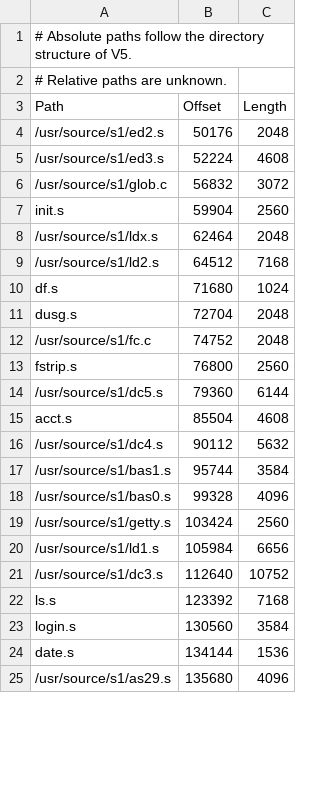
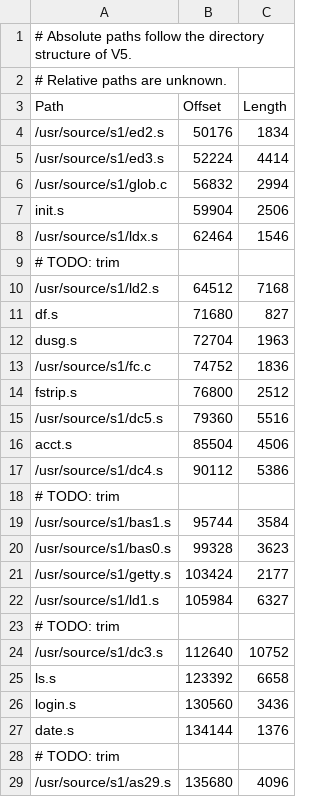
Before and after one commit to thaliaarchi/unix-1972-tapes, a CSV file: s1-segments.csv, drawn as a sheet; only a part is shown; the diff covers the shown part only.

```diff
--- a/s1-segments.csv
+++ b/s1-segments.csv
@@ -3,23 +3,27 @@
 Path,Offset,Length
-/usr/source/s1/ed2.s,50176,2048
-/usr/source/s1/ed3.s,52224,4608
-/usr/source/s1/glob.c,56832,3072
-init.s,59904,2560
-/usr/source/s1/ldx.s,62464,2048
+/usr/source/s1/ed2.s,50176,1834
+/usr/source/s1/ed3.s,52224,4414
+/usr/source/s1/glob.c,56832,2994
+init.s,59904,2506
+/usr/source/s1/ldx.s,62464,1546
+# TODO: trim
 /usr/source/s1/ld2.s,64512,7168
-df.s,71680,1024
-dusg.s,72704,2048
-/usr/source/s1/fc.c,74752,2048
-fstrip.s,76800,2560
-/usr/source/s1/dc5.s,79360,6144
-acct.s,85504,4608
-/usr/source/s1/dc4.s,90112,5632
+df.s,71680,827
+dusg.s,72704,1963
+/usr/source/s1/fc.c,74752,1836
+fstrip.s,76800,2512
+/usr/source/s1/dc5.s,79360,5516
+acct.s,85504,4506
+/usr/source/s1/dc4.s,90112,5386
+# TODO: trim
 /usr/source/s1/bas1.s,95744,3584
-/usr/source/s1/bas0.s,99328,4096
-/usr/source/s1/getty.s,103424,2560
-/usr/source/s1/ld1.s,105984,6656
+/usr/source/s1/bas0.s,99328,3623
+/usr/source/s1/getty.s,103424,2177
+/usr/source/s1/ld1.s,105984,6327
+# TODO: trim
 /usr/source/s1/dc3.s,112640,10752
-ls.s,123392,7168
-login.s,130560,3584
-date.s,134144,1536
+ls.s,123392,6658
+login.s,130560,3436
+date.s,134144,1376
+# TODO: trim
 /usr/source/s1/as29.s,135680,4096
```
Also changed, not shown: 1 removed row and 6 edited cells elsewhere in this file.
